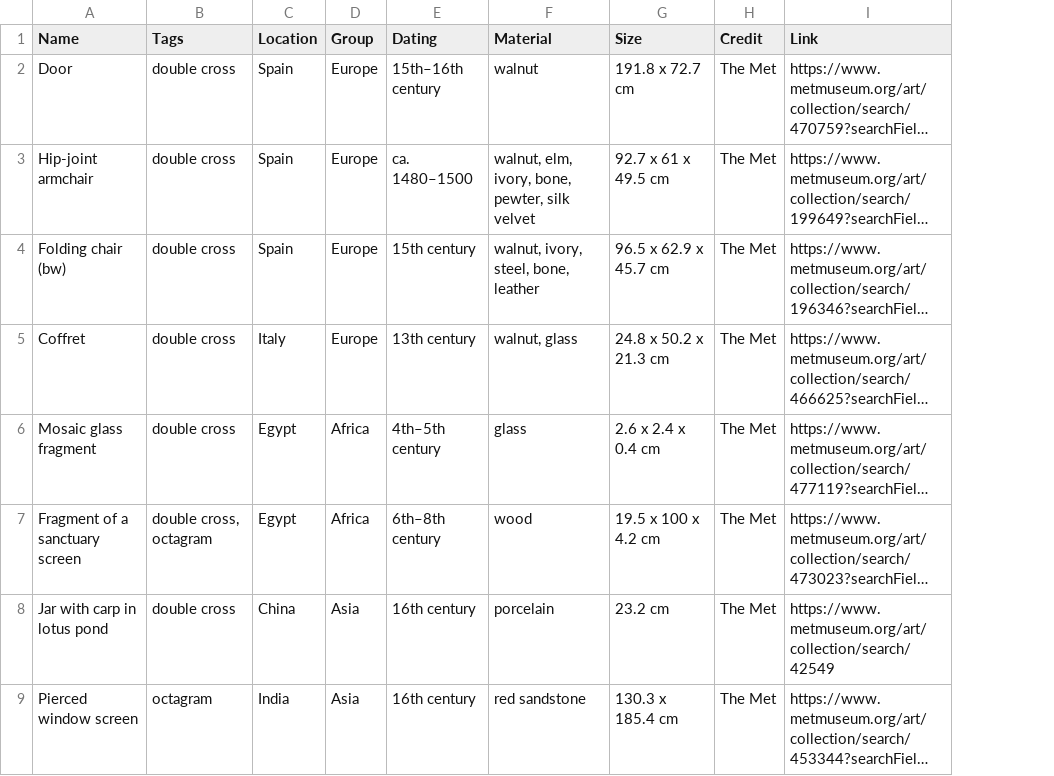
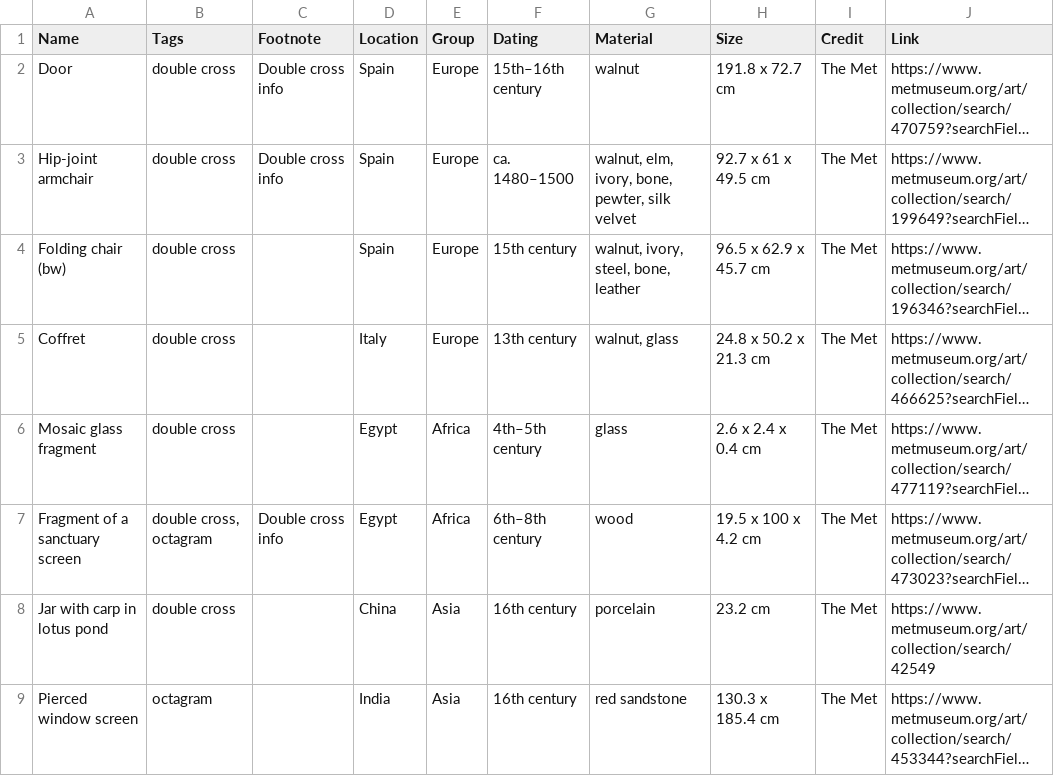
Before and after one commit to annelikripsaar/symbols, a CSV file: data.csv, drawn as a sheet; only a part is shown; long unchanged cells end in …; the diff covers the shown part only; the diff names each change by its address in the sheet, - before the commit and + after, or states it on an @@ line.

Commit message:
add footnote

```diff
--- a/data.csv
+++ b/data.csv
+column C (Footnote), rows 2-7: Double cross info | Double cross info |  |  |  | Double cross info
```
Also changed, not shown: 2 added rows, 1 removed row and 1 edited cell elsewhere in this file, 2 other files.
